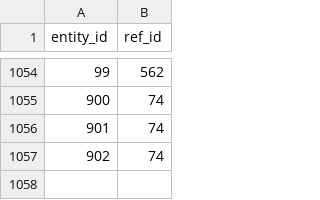
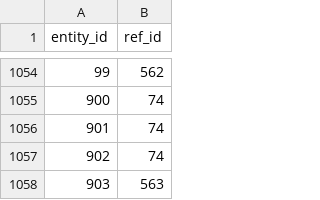
Before and after one commit to SISALdb/SISALdb, a CSV file: csv/entity_link_reference.csv, drawn as a sheet; only a part is shown, gaps mark what is left out; the diff names each change by its address in the sheet, - before the commit and + after, or states it on an @@ line.

```diff
--- a/csv/entity_link_reference.csv
+++ b/csv/entity_link_reference.csv
+row 1058: 903 | 563
```
Also changed, not shown: csv/entity.csv, csv/entity_link_person.csv, 10 other files.
